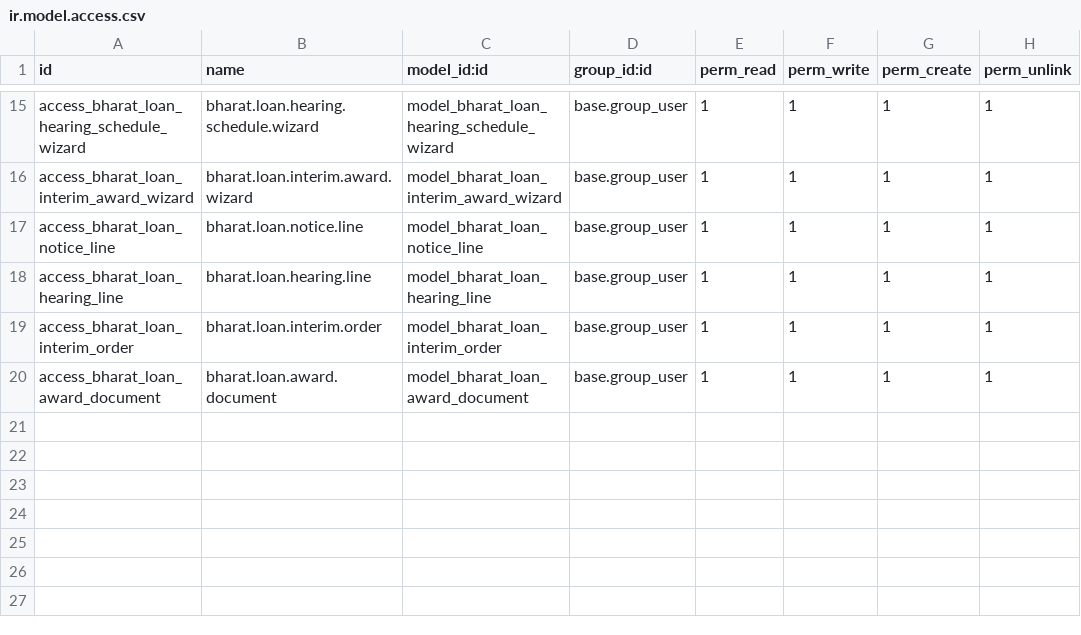
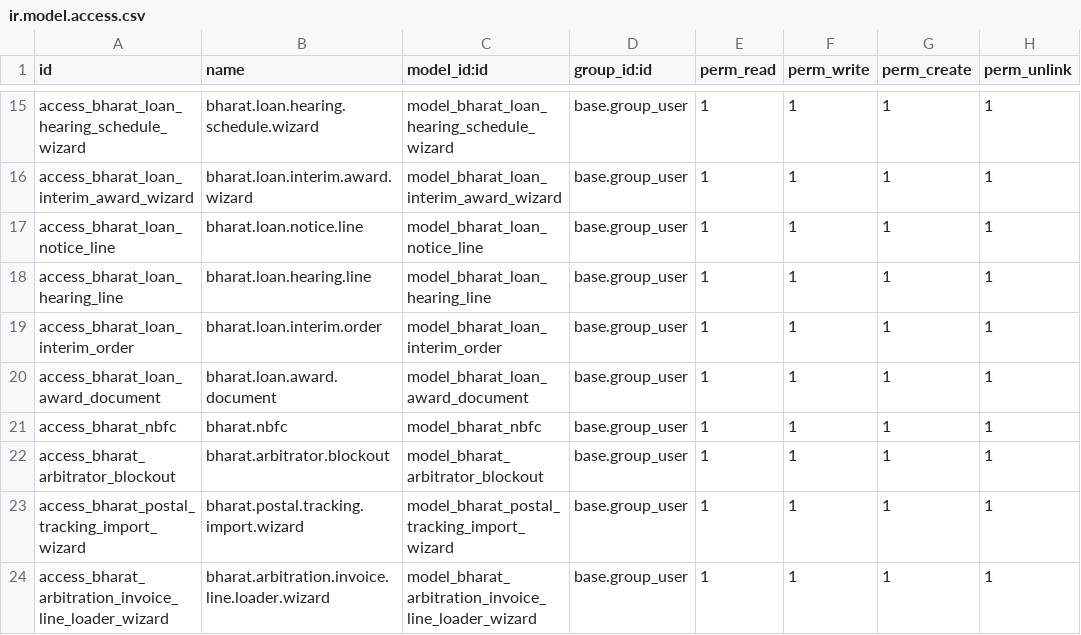
Before and after one commit to saurabhipro/bharatnyay_addons, a CSV file: bharatnyay_core/security/ir.model.access.csv, drawn as a sheet; only a part is shown, gaps mark what is left out; the diff names each change by its address in the sheet, - before the commit and + after, or states it on an @@ line.

```diff
--- a/bharatnyay_core/security/ir.model.access.csv
+++ b/bharatnyay_core/security/ir.model.access.csv
+row 21: access_bharat_nbfc | bharat.nbfc | model_bharat_nbfc | base.group_user | 1 | 1 | 1 | 1
+row 22: access_bharat_arbitrator_blockout | bharat.arbitrator.blockout | model_bharat_arbitrator_blockout | base.group_user | 1 | 1 | 1 | 1
+row 23: access_bharat_postal_tracking_import_wizard | bharat.postal.tracking.import.wizard | model_bharat_postal_tracking_import_wizard | base.group_user | 1 | 1 | 1 | 1
+row 24: access_bharat_arbitration_invoice_line_loader_wizard | bharat.arbitration.invoice.line.loader.wizard | model_bharat_arbitration_invoice_line_loader_wizard | base.group_user | 1 | 1 | 1 | 1
```
Also changed, not shown: 24 other files.
